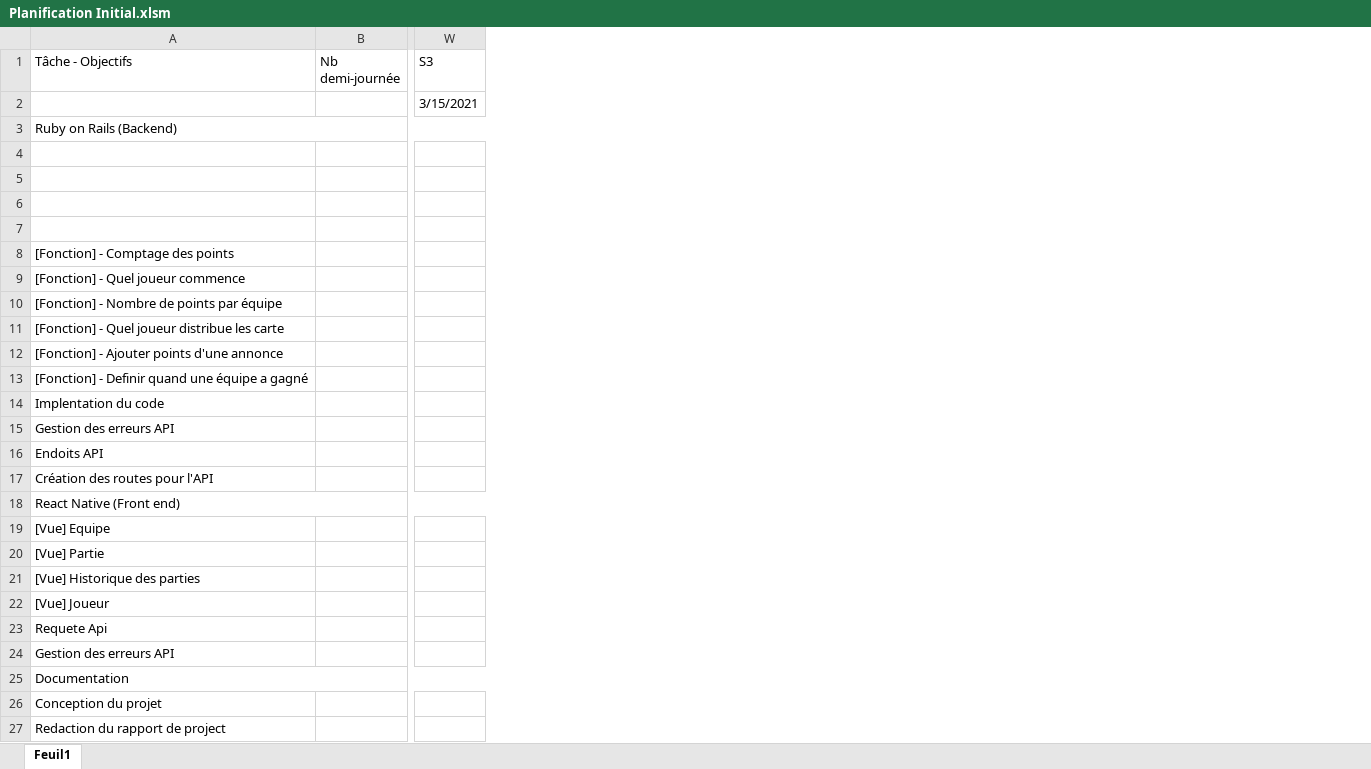
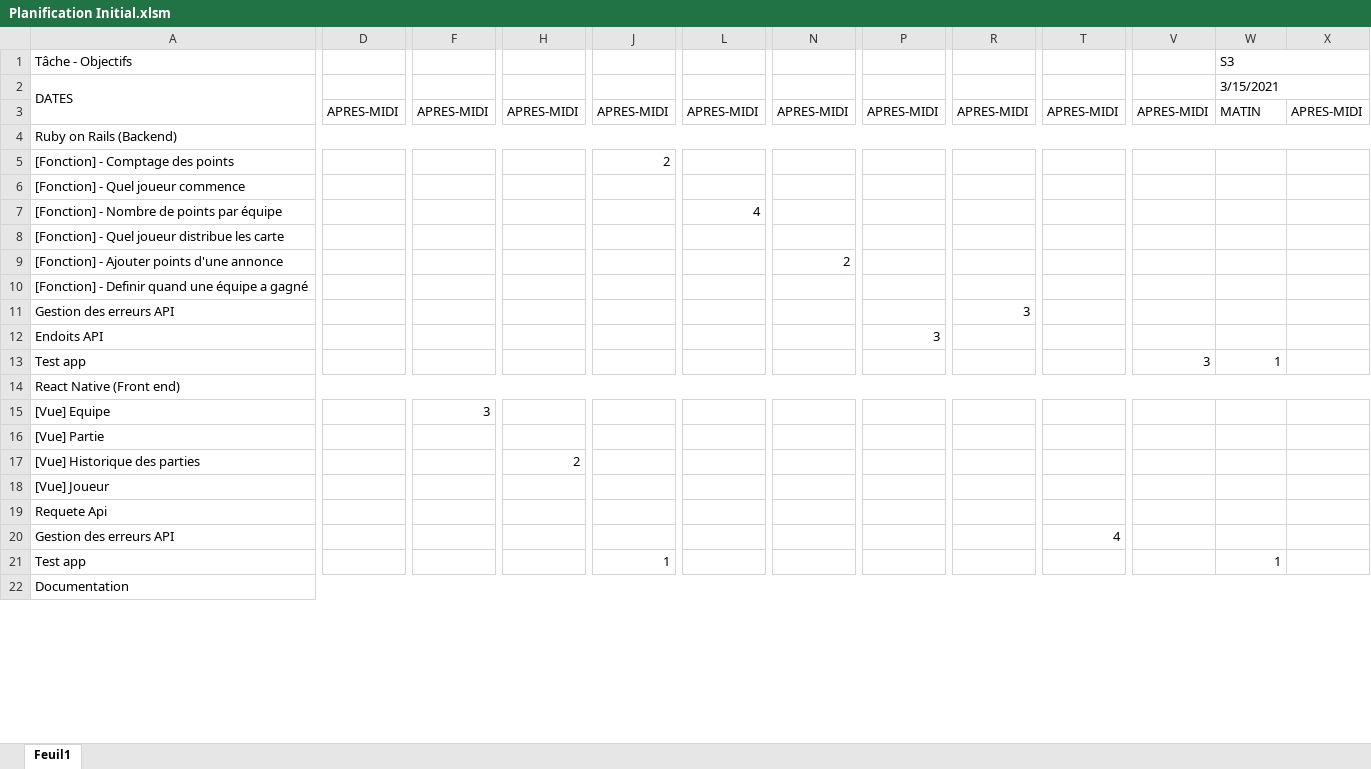
Before and after one commit to nours33/Chibre-manager, an Excel workbook: doc/Planification Initial.xlsm, sheet Feuil1, drawn as a sheet; only a part is shown, gaps mark what is left out; values as stored, in another font and other column widths than the file's, no cell formats; removed rows and columns are numbered as before the commit, all else as after; rows hold the shown columns only; the diff covers the shown part only; the diff names each change by its address in the sheet, - before the commit and + after, or states it on an @@ line.

```diff
--- a/doc/Planification Initial.xlsm (sheet Feuil1)
+++ b/doc/Planification Initial.xlsm (sheet Feuil1)
-column B (Nb demi-journée), empty
+column D, empty
+column F, row 15: 3
+column H, row 17: 2
+column J, row 5: 2
+column L, row 7: 4
+column N, row 9: 2
+column P, row 12: 3
+column R, row 11: 3
+column T, row 20: 4
+column V, empty
+column X, empty
+W1:X1 merged
-A2 (Tâche - Objectifs): (empty)
+A2 (Tâche - Objectifs): DATES
+A2:B3 merged
+W2:X2 merged
+row 3:  | APRES-MIDI | APRES-MIDI | APRES-MIDI | APRES-MIDI | APRES-MIDI | APRES-MIDI | APRES-MIDI | APRES-MIDI | APRES-MIDI | APRES-MIDI | MATIN | APRES-MIDI
-row 4: (empty)
-row 5: (empty)
-row 6: (empty)
-row 7: (empty)
-row 14: Implentation du code
-row 17: Création des routes pour l'API
+row 13: Test app |  |  |  |  |  |  |  |  |  | 3 | 1
+row 21: Test app |  |  |  | 1 |  |  |  |  |  |  | 1
-row 26: Conception du projet
-row 27: Redaction du rapport de project
```
Also changed, not shown: 4 added rows, 1 added column, 10 removed columns and 11 edited cells elsewhere in this sheet, cell formats, charts or pictures.
